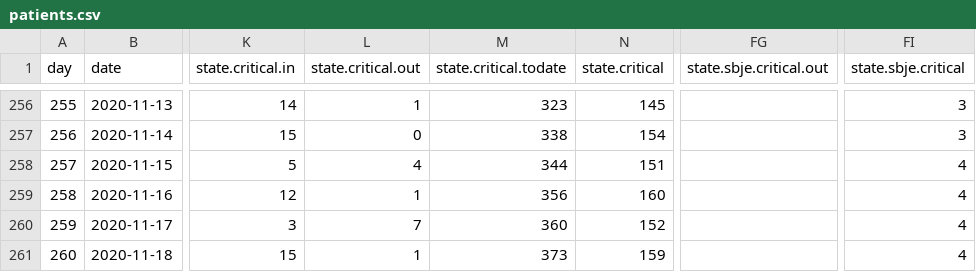
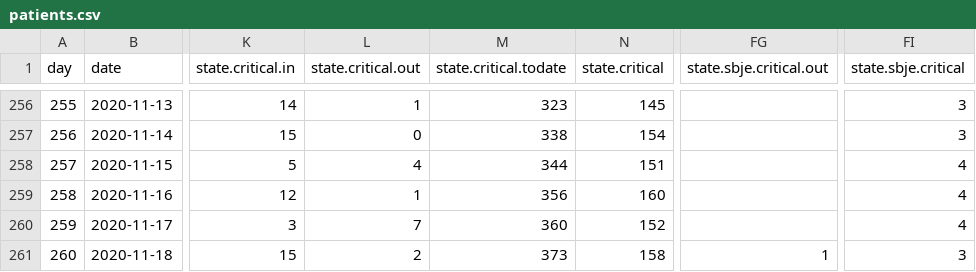
Before and after one commit to sledilnik/data, a CSV file: csv/patients.csv, drawn as a sheet; only a part is shown, gaps mark what is left out; the diff names each change by its address in the sheet, - before the commit and + after, or states it on an @@ line.

```diff
--- a/csv/patients.csv
+++ b/csv/patients.csv
-L261 (state.critical.out): 1
+L261 (state.critical.out): 2
-N261 (state.critical): 159
+N261 (state.critical): 158
-FG261 (state.sbje.critical.out): (empty)
+FG261 (state.sbje.critical.out): 1
-FI261 (state.sbje.critical): 4
+FI261 (state.sbje.critical): 3
```
Also changed, not shown: csv/hospitals.csv, csv/stats.csv, 3 other files.
